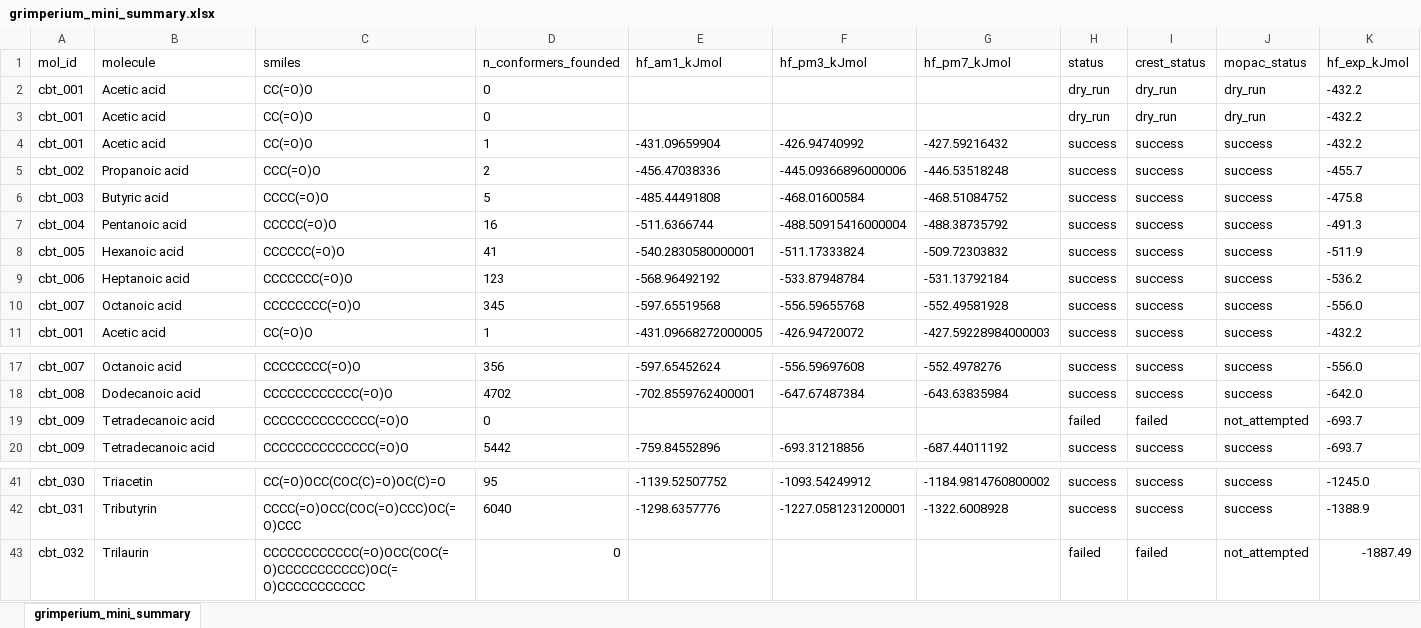
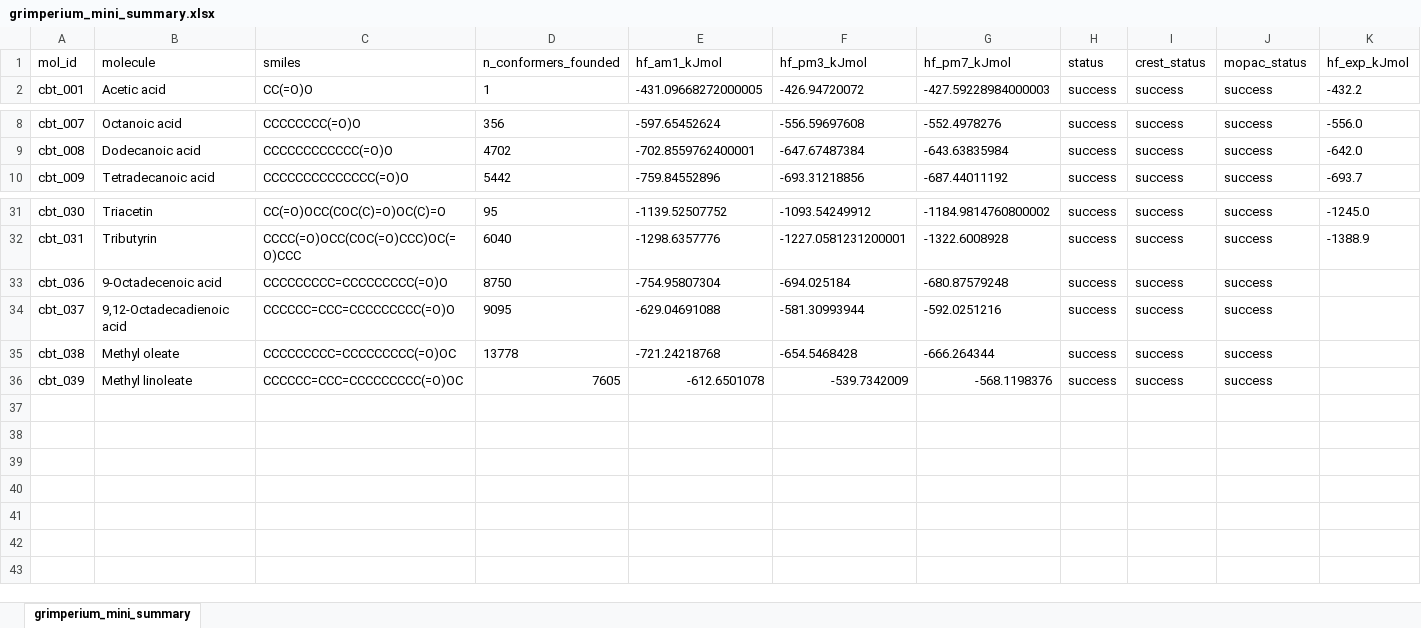
Before and after one commit to IgorLeno/grimperium_V2, an Excel workbook: results/grimperium_mini_summary.xlsx, sheet grimperium_mini_summary, drawn as a sheet; only a part is shown, gaps mark what is left out; values as stored, in another font and other column widths than the file's, no borders; removed rows and columns are numbered as before the commit, all else as after; rows hold the shown columns only; the diff names each change by its address in the sheet, - before the commit and + after, or states it on an @@ line.

Commit message:
feat(grimperium_mini): introduce multi-conformer mode for enhanced conformer analysis
- Added a new isolated module `multi_conformer.py` to run MOPAC on the best N CREST conformers without re-running CREST.
- Implemented a new CLI subcommand `multi-conformer` with options for input file, maximum conformers, and output directory.
- Enhanced the interactive TUI menu to include a multi-conformer mode option.
- Developed 21 unit tests to ensure functionality and robustness of the new feature.
- Updated the README and CHANGELOG to reflect the new capabilities and metrics.

These changes aim to improve the analysis of molecular conformers and streamline the computational workflow.

```diff
--- a/results/grimperium_mini_summary.xlsx (sheet grimperium_mini_summary)
+++ b/results/grimperium_mini_summary.xlsx (sheet grimperium_mini_summary)
-row 2: cbt_001 | Acetic acid | CC(=O)O | 0 |  |  |  | dry_run | dry_run | dry_run | -432.2
-row 3: cbt_001 | Acetic acid | CC(=O)O | 0 |  |  |  | dry_run | dry_run | dry_run | -432.2
-row 4: cbt_001 | Acetic acid | CC(=O)O | 1 | -431.09659904 | -426.94740992 | -427.59216432 | success | success | success | -432.2
-row 5: cbt_002 | Propanoic acid | CCC(=O)O | 2 | -456.47038336 | -445.09366896000006 | -446.53518248 | success | success | success | -455.7
-row 6: cbt_003 | Butyric acid | CCCC(=O)O | 5 | -485.44491808 | -468.01600584 | -468.51084752 | success | success | success | -475.8
-row 7: cbt_004 | Pentanoic acid | CCCCC(=O)O | 16 | -511.6366744 | -488.50915416000004 | -488.38735792 | success | success | success | -491.3
-row 8: cbt_005 | Hexanoic acid | CCCCCC(=O)O | 41 | -540.2830580000001 | -511.17333824 | -509.72303832 | success | success | success | -511.9
-row 9: cbt_006 | Heptanoic acid | CCCCCCC(=O)O | 123 | -568.96492192 | -533.87948784 | -531.13792184 | success | success | success | -536.2
-row 10: cbt_007 | Octanoic acid | CCCCCCCC(=O)O | 345 | -597.65519568 | -556.59655768 | -552.49581928 | success | success | success | -556.0
-row 19: cbt_009 | Tetradecanoic acid | CCCCCCCCCCCCCC(=O)O | 0 |  |  |  | failed | failed | not_attempted | -693.7
-row 43: cbt_032 | Trilaurin | CCCCCCCCCCCC(=O)OCC(COC(=O)CCCCCCCCCCC)OC(=O)CCCCCCCCCCC | 0 |  |  |  | failed | failed | not_attempted | -1887.49
+row 33: cbt_036 | 9-Octadecenoic acid | CCCCCCCCC=CCCCCCCCC(=O)O | 8750 | -754.95807304 | -694.025184 | -680.87579248 | success | success | success
+row 34: cbt_037 | 9,12-Octadecadienoic acid | CCCCCC=CCC=CCCCCCCCC(=O)O | 9095 | -629.04691088 | -581.30993944 | -592.0251216 | success | success | success
+row 35: cbt_038 | Methyl oleate | CCCCCCCCC=CCCCCCCCC(=O)OC | 13778 | -721.24218768 | -654.5468428 | -666.264344 | success | success | success
+row 36: cbt_039 | Methyl linoleate | CCCCCC=CCC=CCCCCCCCC(=O)OC | 7605 | -612.6501078 | -539.7342009 | -568.1198376 | success | success | success
```
Also changed, not shown: data/grimperium_mini_pipeline_tcc.xlsx, 13 other files.
